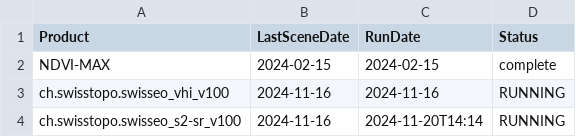
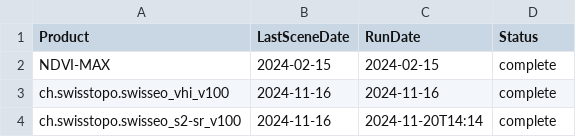
Before and after one commit to davidoesch/satromo-dev, a CSV file: tools/last_updates.csv, drawn as a sheet.

```diff
--- a/tools/last_updates.csv
+++ b/tools/last_updates.csv
@@ -2,3 +2,3 @@ Product,LastSceneDate,RunDate,Status
 NDVI-MAX,2024-02-15,2024-02-15,complete
-ch.swisstopo.swisseo_vhi_v100,2024-11-16,2024-11-16,RUNNING
-ch.swisstopo.swisseo_s2-sr_v100,2024-11-16,2024-11-20T14:14,RUNNING
+ch.swisstopo.swisseo_vhi_v100,2024-11-16,2024-11-16,complete
+ch.swisstopo.swisseo_s2-sr_v100,2024-11-16,2024-11-20T14:14,complete
```
Also changed, not shown: 1 other file.
